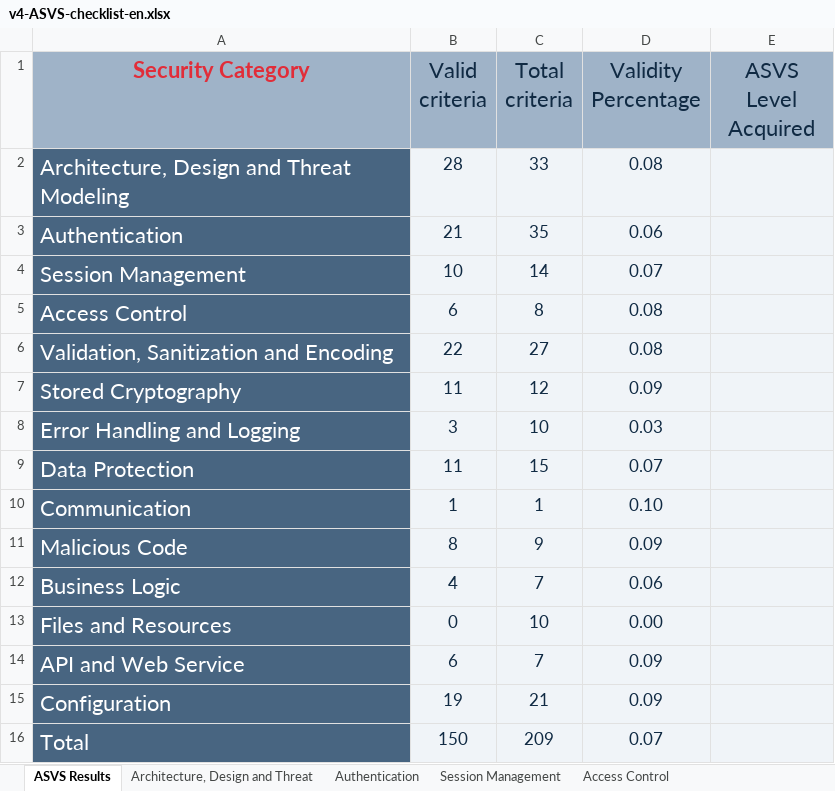
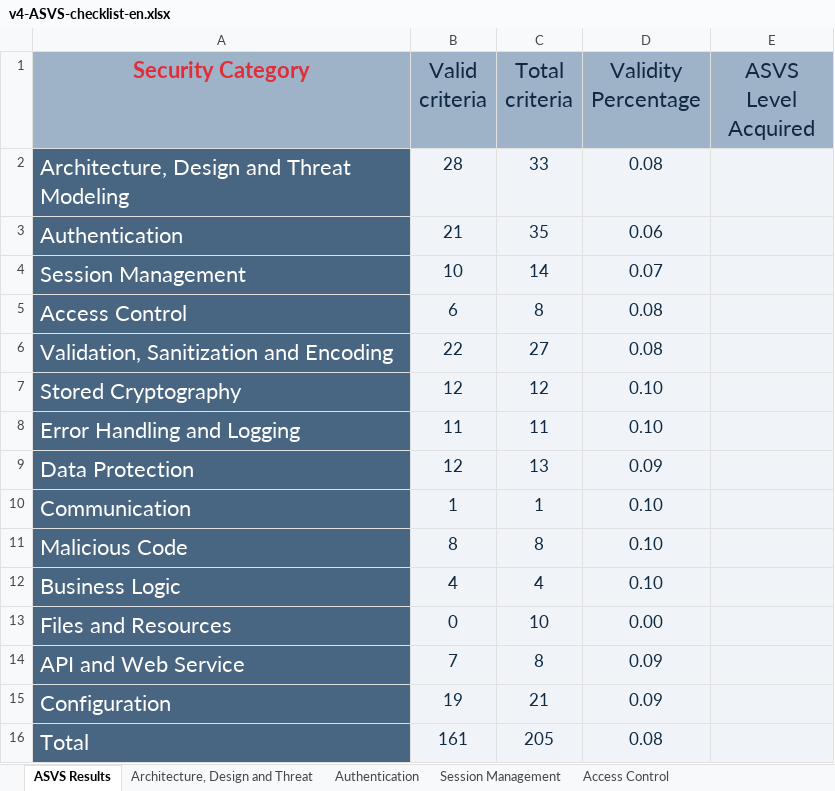
Before and after one commit to MiguelFerreira18/desofs2024_m1b_2, an Excel workbook: Deliverables/v4-ASVS-checklist-en.xlsx, sheet ASVS Results, drawn as a sheet; values as stored, in another font and other column widths than the file's, no borders; charts and pictures not drawn; the diff names each change by its address in the sheet, - before the commit and + after, or states it on an @@ line.

```diff
--- a/Deliverables/v4-ASVS-checklist-en.xlsx (sheet ASVS Results)
+++ b/Deliverables/v4-ASVS-checklist-en.xlsx (sheet ASVS Results)
-B7 (Valid criteria): 11
+B7 (Valid criteria): 12
-D7 (Validity Percentage): 0.09
+D7 (Validity Percentage): 0.10
-B8 (Valid criteria): 3
+B8 (Valid criteria): 11
-C8 (Total criteria): 10
+C8 (Total criteria): 11
-D8 (Validity Percentage): 0.03
+D8 (Validity Percentage): 0.10
-B9 (Valid criteria): 11
+B9 (Valid criteria): 12
-C9 (Total criteria): 15
+C9 (Total criteria): 13
-D9 (Validity Percentage): 0.07
+D9 (Validity Percentage): 0.09
-C11 (Total criteria): 9
+C11 (Total criteria): 8
-D11 (Validity Percentage): 0.09
+D11 (Validity Percentage): 0.10
-C12 (Total criteria): 7
+C12 (Total criteria): 4
-D12 (Validity Percentage): 0.06
+D12 (Validity Percentage): 0.10
-B14 (Valid criteria): 6
+B14 (Valid criteria): 7
-C14 (Total criteria): 7
+C14 (Total criteria): 8
-B16 (Valid criteria): 150
+B16 (Valid criteria): 161
-C16 (Total criteria): 209
+C16 (Total criteria): 205
-D16 (Validity Percentage): 0.07
+D16 (Validity Percentage): 0.08
```
Also changed, not shown: sheet Error Handling and Logging, sheet Data Protection, sheet Stored Cryptography, sheet Business Logic, sheet Malicious Code, sheet Communication, 1 more sheet, other sheet tabs, charts or pictures, 42 other files.
